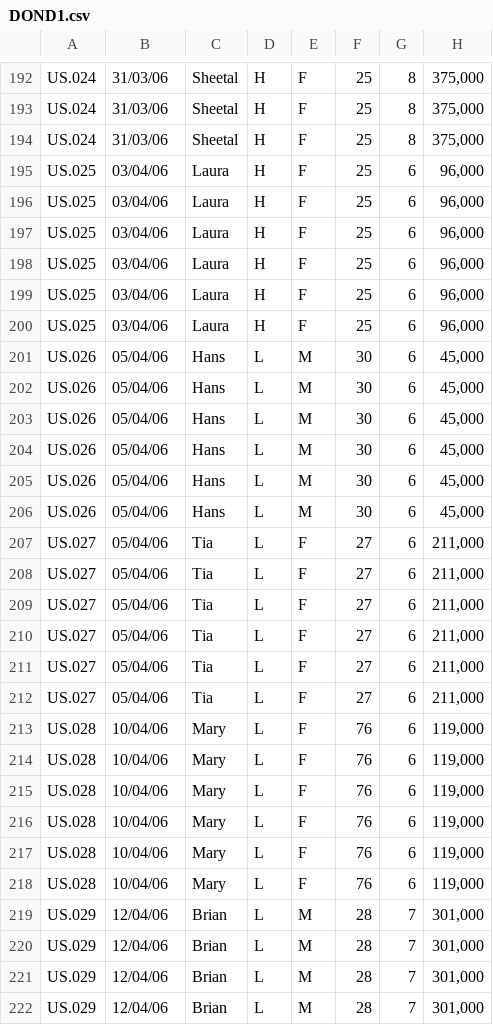
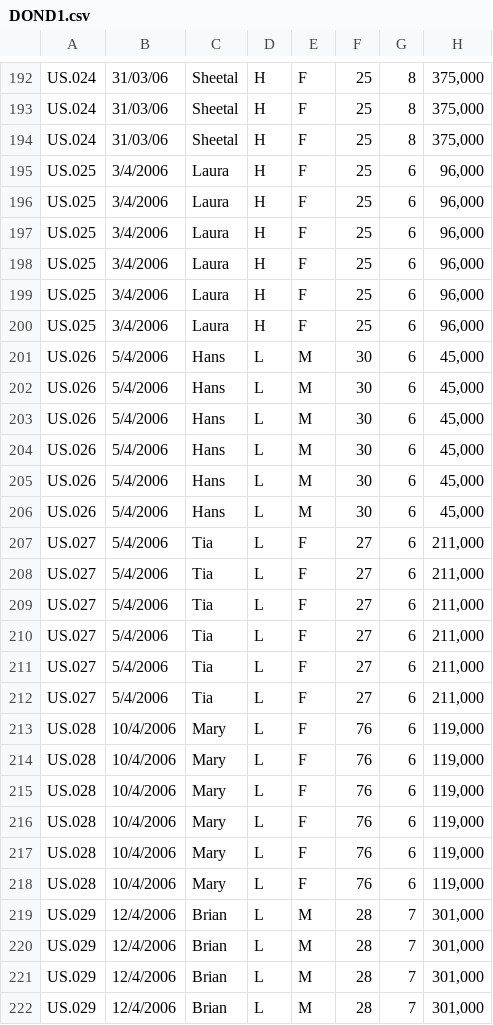
Before and after one commit to danielmawhirter/databases-67, a CSV file: DOND1.csv, drawn as a sheet; only a part is shown, gaps mark what is left out; the diff covers the shown part only; the diff names each change by its address in the sheet, - before the commit and + after, or states it on an @@ line.

```diff
--- a/DOND1.csv
+++ b/DOND1.csv
-B195:B200: 03/04/06
+B195:B200: 3/4/2006
-B201:B212: 05/04/06
+B201:B212: 5/4/2006
-B213:B218: 10/04/06
+B213:B218: 10/4/2006
-B219:B222: 12/04/06
+B219:B222: 12/4/2006
```
Also changed, not shown: 90 edited cells elsewhere in this file, DOND2.csv.
